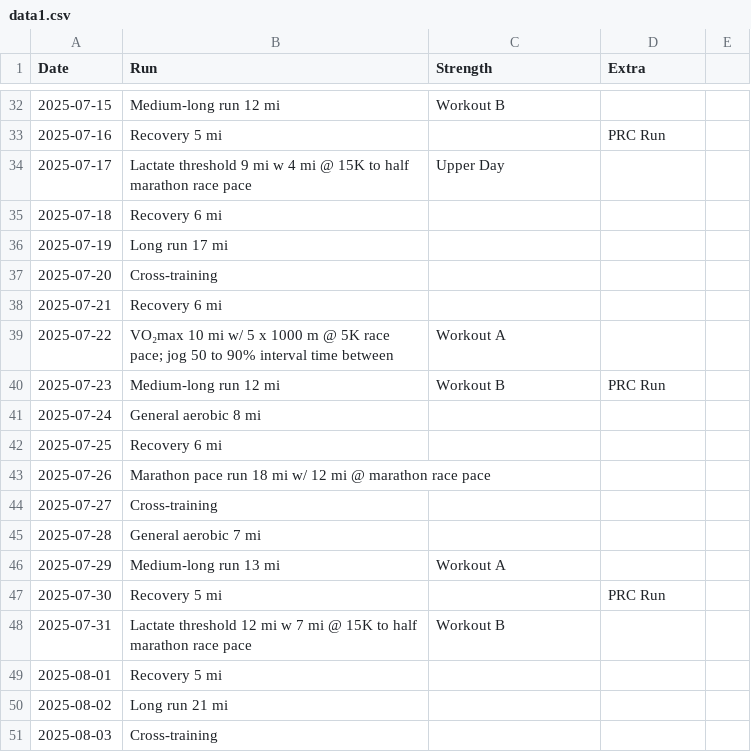
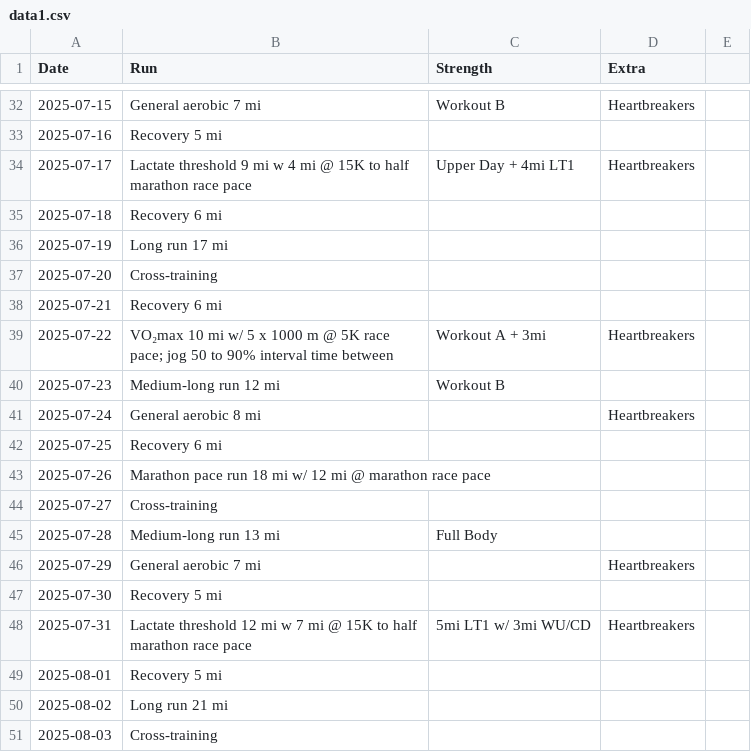
Before and after one commit to catcoding02/beantownblock, a CSV file: public/data1.csv, drawn as a sheet; only a part is shown, gaps mark what is left out; the diff covers the shown part only.

```diff
--- a/public/data1.csv
+++ b/public/data1.csv
@@ -32,4 +32,4 @@ Date,Run,Strength,Extra
-2025-07-15,Medium-long run 12 mi,Workout B,
-2025-07-16,Recovery 5 mi,,PRC Run
-2025-07-17,Lactate threshold 9 mi w 4 mi @ 15K to half marathon race pace,Upper Day,
+2025-07-15,General aerobic 7 mi,Workout B,Heartbreakers
+2025-07-16,Recovery 5 mi,,
+2025-07-17,Lactate threshold 9 mi w 4 mi @ 15K to half marathon race pace,Upper Day + 4mi LT1,Heartbreakers
 2025-07-18,Recovery 6 mi,,
@@ -38,5 +38,5 @@ Date,Run,Strength,Extra
 2025-07-21,Recovery 6 mi,,
-2025-07-22,VO₂max 10 mi w/ 5 x 1000 m @ 5K race pace; jog 50 to 90% interval time between,Workout A,
-2025-07-23,Medium-long run 12 mi,Workout B,PRC Run
-2025-07-24,General aerobic 8 mi,,
+2025-07-22,VO₂max 10 mi w/ 5 x 1000 m @ 5K race pace; jog 50 to 90% interval time between,Workout A + 3mi,Heartbreakers
+2025-07-23,Medium-long run 12 mi,Workout B,
+2025-07-24,General aerobic 8 mi,,Heartbreakers
 2025-07-25,Recovery 6 mi,,
@@ -44,6 +44,6 @@ Date,Run,Strength,Extra
 2025-07-27,Cross-training,,
-2025-07-28,General aerobic 7 mi,,
-2025-07-29,Medium-long run 13 mi,Workout A,
-2025-07-30,Recovery 5 mi,,PRC Run
-2025-07-31,Lactate threshold 12 mi w 7 mi @ 15K to half marathon race pace,Workout B,
+2025-07-28,Medium-long run 13 mi,Full Body,
+2025-07-29,General aerobic 7 mi,,Heartbreakers
+2025-07-30,Recovery 5 mi,,
+2025-07-31,Lactate threshold 12 mi w 7 mi @ 15K to half marathon race pace,5mi LT1 w/ 3mi WU/CD,Heartbreakers
 2025-08-01,Recovery 5 mi,,
```
Also changed, not shown: 33 edited cells elsewhere in this file.
